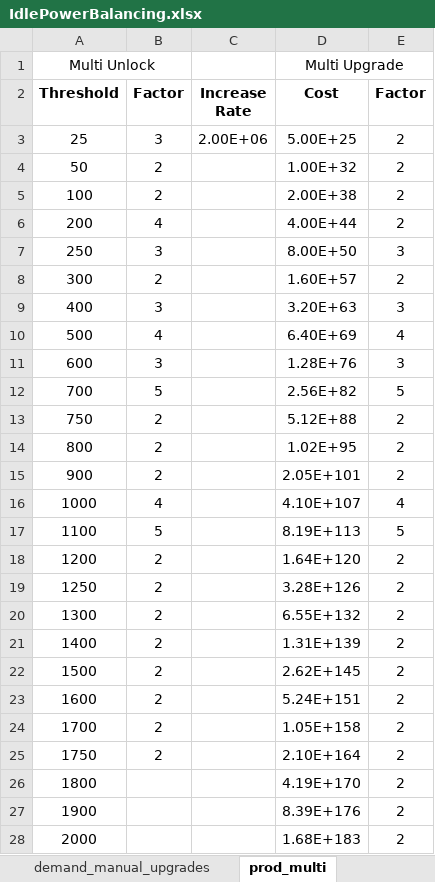
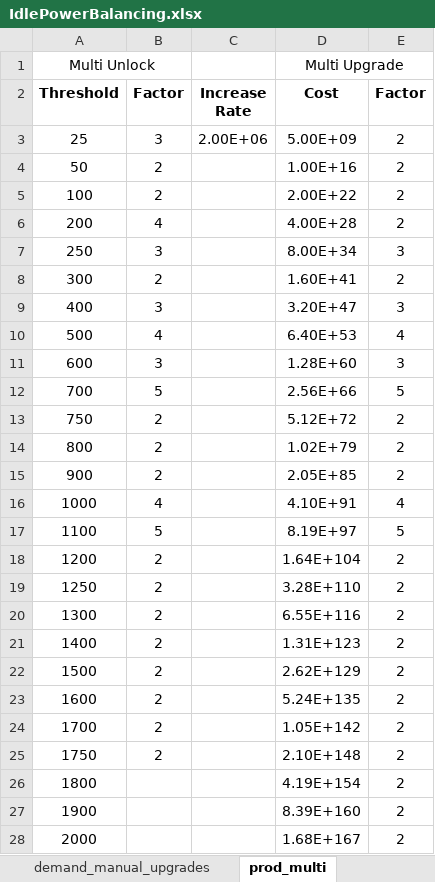
Before and after one commit to klemmedan/IdlePowerBalancing, an Excel workbook: IdlePowerBalancing.xlsx, sheet prod_multi, drawn as a sheet; only a part is shown; values as stored, in another font and other column widths than the file's, no borders; the diff covers the shown part only; the diff names each change by its address in the sheet, - before the commit and + after, or states it on an @@ line.

```diff
--- a/IdlePowerBalancing.xlsx (sheet prod_multi)
+++ b/IdlePowerBalancing.xlsx (sheet prod_multi)
-D3 (Cost): 5.00E+25
+D3 (Cost): 5.00E+09
-D4 (Cost): 1.00E+32
+D4 (Cost): 1.00E+16
-D5 (Cost): 2.00E+38
+D5 (Cost): 2.00E+22
-D6 (Cost): 4.00E+44
+D6 (Cost): 4.00E+28
-D7 (Cost): 8.00E+50
+D7 (Cost): 8.00E+34
-D8 (Cost): 1.60E+57
+D8 (Cost): 1.60E+41
-D9 (Cost): 3.20E+63
+D9 (Cost): 3.20E+47
-D10 (Cost): 6.40E+69
+D10 (Cost): 6.40E+53
-D11 (Cost): 1.28E+76
+D11 (Cost): 1.28E+60
-D12 (Cost): 2.56E+82
+D12 (Cost): 2.56E+66
-D13 (Cost): 5.12E+88
+D13 (Cost): 5.12E+72
-D14 (Cost): 1.02E+95
+D14 (Cost): 1.02E+79
-D15 (Cost): 2.05E+101
+D15 (Cost): 2.05E+85
-D16 (Cost): 4.10E+107
+D16 (Cost): 4.10E+91
-D17 (Cost): 8.19E+113
+D17 (Cost): 8.19E+97
-D18 (Cost): 1.64E+120
+D18 (Cost): 1.64E+104
-D19 (Cost): 3.28E+126
+D19 (Cost): 3.28E+110
-D20 (Cost): 6.55E+132
+D20 (Cost): 6.55E+116
-D21 (Cost): 1.31E+139
+D21 (Cost): 1.31E+123
-D22 (Cost): 2.62E+145
+D22 (Cost): 2.62E+129
-D23 (Cost): 5.24E+151
+D23 (Cost): 5.24E+135
-D24 (Cost): 1.05E+158
+D24 (Cost): 1.05E+142
-D25 (Cost): 2.10E+164
+D25 (Cost): 2.10E+148
-D26 (Cost): 4.19E+170
+D26 (Cost): 4.19E+154
-D27 (Cost): 8.39E+176
+D27 (Cost): 8.39E+160
-D28 (Cost): 1.68E+183
+D28 (Cost): 1.68E+167
```
Also changed, not shown: 12 edited cells elsewhere in this sheet, sheet demand_multi, 3 other files.
